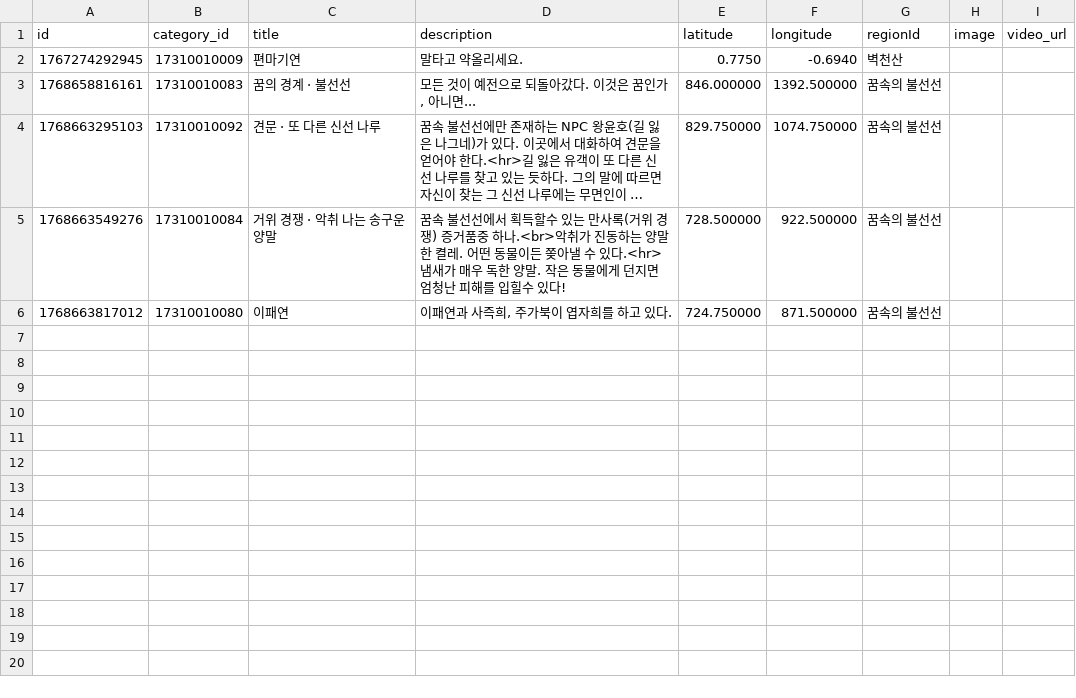
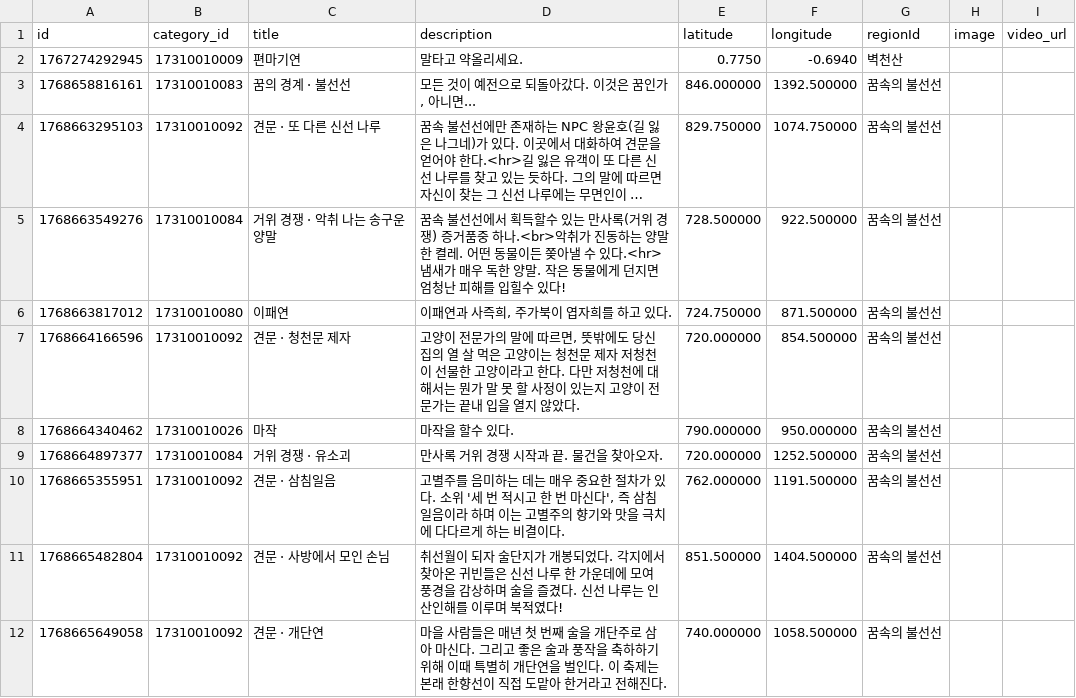
Before and after one commit to yhellos3327-eng/wwmkoreamap, a CSV file: data3.csv, drawn as a sheet; long unchanged cells end in ….

Commit message:
수정

```diff
--- a/data3.csv
+++ b/data3.csv
@@ -6 +6,7 @@ id,category_id,title,description,latitude,longitude,regionId,image,video_url
 1768663817012,17310010080,이패연,"이패연과 사즉희, 주가북이 엽자희를 하고 있다.",724.750000, 871.500000,꿈속의 불선선
+1768664166596,17310010092,견문 · 청천문 제자,"고양이 전문가의 말에 따르면, 뜻밖에도 당신 집의 열 살 먹은 고양이는 청천문 제자 저청천이 선물한 고양이라고 한다. 다만 저청천에 대해서는 뭔가 말 못 할 사정이 있는지 고양이 전문가는 끝내 입을 열지 않았다.",720.000000, 854.500000,꿈속의 불선선
+1768664340462,17310010026,마작,마작을 할수 있다.,790.000000, 950.000000,꿈속의 불선선
+1768664897377,17310010084,거위 경쟁 · 유소괴,"만사록 거위 경쟁 시작과 끝. 물건을 찾아오자.",720.000000, 1252.500000,꿈속의 불선선
+1768665355951,17310010092,견문 · 삼침일음,"고별주를 음미하는 데는 매우 중요한 절차가 있다. 소위 '세 번 적시고 한 번 마신다', 즉 삼침일음이라 하며 이는 고별주의 향기와 맛을 극치에 다다르게 하는 비결이다.",762.000000, 1191.500000,꿈속의 불선선
+1768665482804,17310010092,견문 · 사방에서 모인 손님,"취선월이 되자 술단지가 개봉되었다. 각지에서 찾아온 귀빈들은 신선 나루 한 가운데에 모여 풍경을 감상하며 술을 즐겼다. 신선 나루는 인산인해를 이루며 북적였다!",851.500000, 1404.500000,꿈속의 불선선
+1768665649058,17310010092,견문 · 개단연,"마을 사람들은 매년 첫 번째 술을 개단주로 삼아 마신다. 그리고 좋은 술과 풍작을 축하하기 위해 이때 특별히 개단연을 벌인다. 이 축제는 본래 한향선이 직접 도맡아 한거라고 전해진다.",740.000000, 1058.500000,꿈속의 불선선
```
